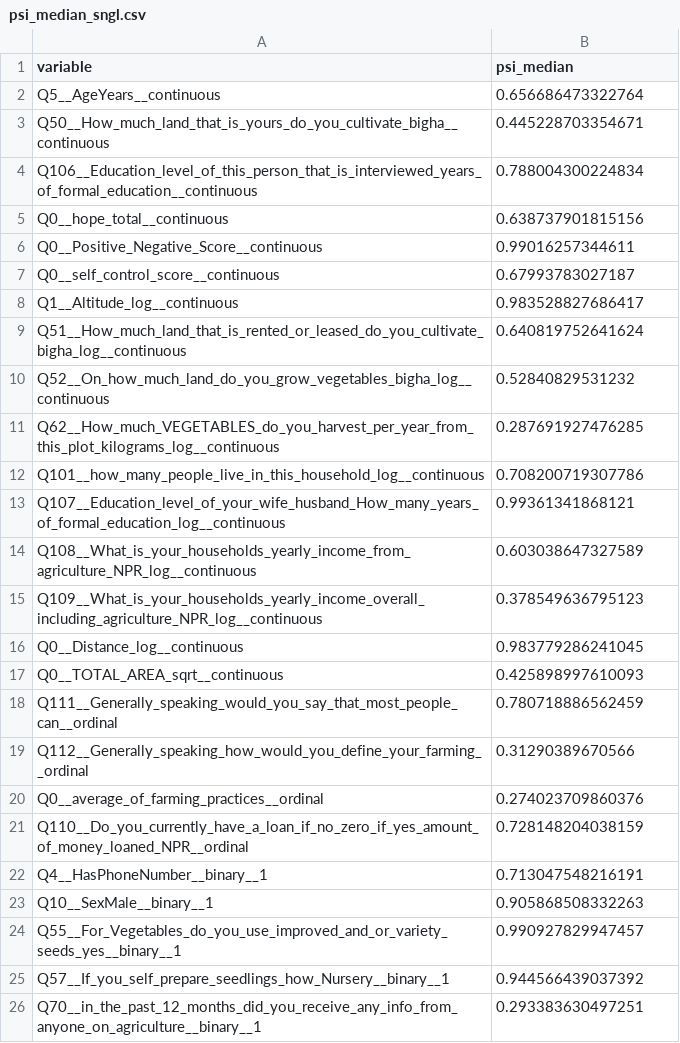
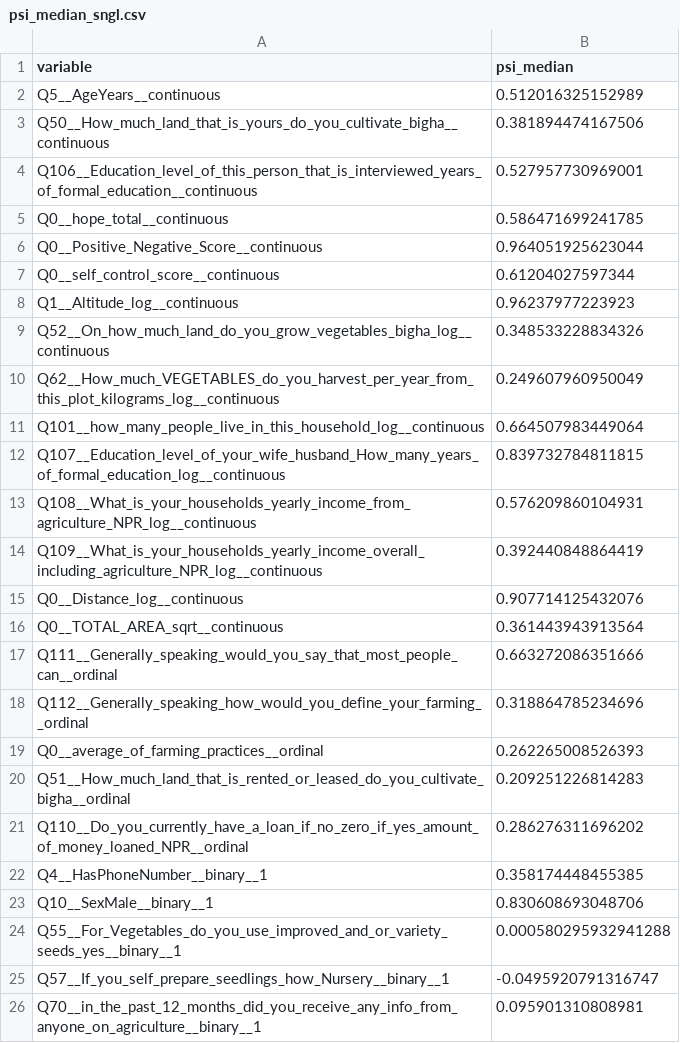
Before and after one commit to thenarrowgate/smallholder-productivity-analysis, a CSV file: psi_median_sngl.csv, drawn as a sheet.

```diff
--- a/psi_median_sngl.csv
+++ b/psi_median_sngl.csv
@@ -1,26 +1,26 @@
 "variable","psi_median"
-"Q5__AgeYears__continuous",0.656686473322764
-"Q50__How_much_land_that_is_yours_do_you_cultivate_bigha__continuous",0.445228703354671
-"Q106__Education_level_of_this_person_that_is_interviewed_years_of_formal_education__continuous",0.788004300224834
-"Q0__hope_total__continuous",0.638737901815156
-"Q0__Positive_Negative_Score__continuous",0.99016257344611
-"Q0__self_control_score__continuous",0.67993783027187
-"Q1__Altitude_log__continuous",0.983528827686417
-"Q51__How_much_land_that_is_rented_or_leased_do_you_cultivate_bigha_log__continuous",0.640819752641624
-"Q52__On_how_much_land_do_you_grow_vegetables_bigha_log__continuous",0.52840829531232
-"Q62__How_much_VEGETABLES_do_you_harvest_per_year_from_this_plot_kilograms_log__continuous",0.287691927476285
-"Q101__how_many_people_live_in_this_household_log__continuous",0.708200719307786
-"Q107__Education_level_of_your_wife_husband_How_many_years_of_formal_education_log__continuous",0.99361341868121
-"Q108__What_is_your_households_yearly_income_from_agriculture_NPR_log__continuous",0.603038647327589
-"Q109__What_is_your_households_yearly_income_overall_including_agriculture_NPR_log__continuous",0.378549636795123
-"Q0__Distance_log__continuous",0.983779286241045
-"Q0__TOTAL_AREA_sqrt__continuous",0.425898997610093
-"Q111__Generally_speaking_would_you_say_that_most_people_can__ordinal",0.780718886562459
-"Q112__Generally_speaking_how_would_you_define_your_farming__ordinal",0.31290389670566
-"Q0__average_of_farming_practices__ordinal",0.274023709860376
-"Q110__Do_you_currently_have_a_loan_if_no_zero_if_yes_amount_of_money_loaned_NPR__ordinal",0.728148204038159
-"Q4__HasPhoneNumber__binary__1",0.713047548216191
-"Q10__SexMale__binary__1",0.905868508332263
-"Q55__For_Vegetables_do_you_use_improved_and_or_variety_seeds_yes__binary__1",0.990927829947457
-"Q57__If_you_self_prepare_seedlings_how_Nursery__binary__1",0.944566439037392
-"Q70__in_the_past_12_months_did_you_receive_any_info_from_anyone_on_agriculture__binary__1",0.293383630497251
+"Q5__AgeYears__continuous",0.512016325152989
+"Q50__How_much_land_that_is_yours_do_you_cultivate_bigha__continuous",0.381894474167506
+"Q106__Education_level_of_this_person_that_is_interviewed_years_of_formal_education__continuous",0.527957730969001
+"Q0__hope_total__continuous",0.586471699241785
+"Q0__Positive_Negative_Score__continuous",0.964051925623044
+"Q0__self_control_score__continuous",0.61204027597344
+"Q1__Altitude_log__continuous",0.96237977223923
+"Q52__On_how_much_land_do_you_grow_vegetables_bigha_log__continuous",0.348533228834326
+"Q62__How_much_VEGETABLES_do_you_harvest_per_year_from_this_plot_kilograms_log__continuous",0.249607960950049
+"Q101__how_many_people_live_in_this_household_log__continuous",0.664507983449064
+"Q107__Education_level_of_your_wife_husband_How_many_years_of_formal_education_log__continuous",0.839732784811815
+"Q108__What_is_your_households_yearly_income_from_agriculture_NPR_log__continuous",0.576209860104931
+"Q109__What_is_your_households_yearly_income_overall_including_agriculture_NPR_log__continuous",0.392440848864419
+"Q0__Distance_log__continuous",0.907714125432076
+"Q0__TOTAL_AREA_sqrt__continuous",0.361443943913564
+"Q111__Generally_speaking_would_you_say_that_most_people_can__ordinal",0.663272086351666
+"Q112__Generally_speaking_how_would_you_define_your_farming__ordinal",0.318864785234696
+"Q0__average_of_farming_practices__ordinal",0.262265008526393
+"Q51__How_much_land_that_is_rented_or_leased_do_you_cultivate_bigha__ordinal",0.209251226814283
+"Q110__Do_you_currently_have_a_loan_if_no_zero_if_yes_amount_of_money_loaned_NPR__ordinal",0.286276311696202
+"Q4__HasPhoneNumber__binary__1",0.358174448455385
+"Q10__SexMale__binary__1",0.830608693048706
+"Q55__For_Vegetables_do_you_use_improved_and_or_variety_seeds_yes__binary__1",0.000580295932941288
+"Q57__If_you_self_prepare_seedlings_how_Nursery__binary__1",-0.0495920791316747
+"Q70__in_the_past_12_months_did_you_receive_any_info_from_anyone_on_agriculture__binary__1",0.095901310808981
```
Also changed, not shown: L_ci_long_sngl.csv, L_median_sngl.csv, 46 other files.
